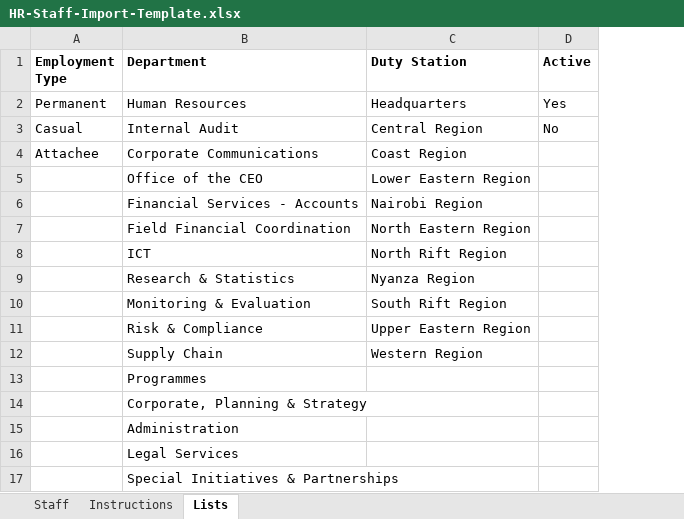
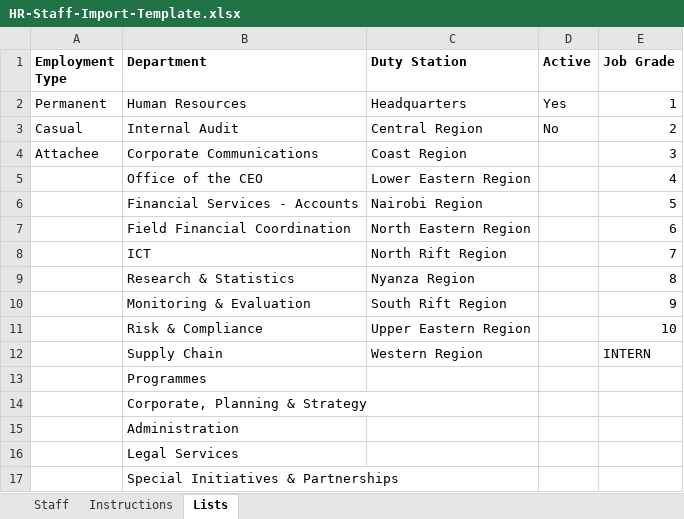
Before and after one commit to henrymanyonyi/activities.ngcdf.go.ke, an Excel workbook: docs/hr-import/HR-Staff-Import-Template.xlsx, sheet Lists, drawn as a sheet; values as stored, in another font and other column widths than the file's, no borders; the diff names each change by its address in the sheet, - before the commit and + after, or states it on an @@ line.

Commit message:
Refactor DSA rates and job grades in tests and views
- Updated job grades from 'NGCDF X' format to numeric format in various tests and views for consistency.
- Introduced DocumentFont support for PDF generation in reports, ensuring proper font usage.
- Added tests for DocumentFont functionality and DSA standard rates calculations.
- Adjusted DSA rate creation in tests to reflect new job grade format.
- Cleaned up unused County model references in tests.
- Ensured proper handling of DSA rates in import and export functionalities.

```diff
--- a/docs/hr-import/HR-Staff-Import-Template.xlsx (sheet Lists)
+++ b/docs/hr-import/HR-Staff-Import-Template.xlsx (sheet Lists)
+column E (Job Grade), rows 2-12: 1 | 2 | 3 | 4 | 5 | 6 | 7 | 8 | 9 | 10 | INTERN
```
Also changed, not shown: sheet Instructions, 48 other files.
